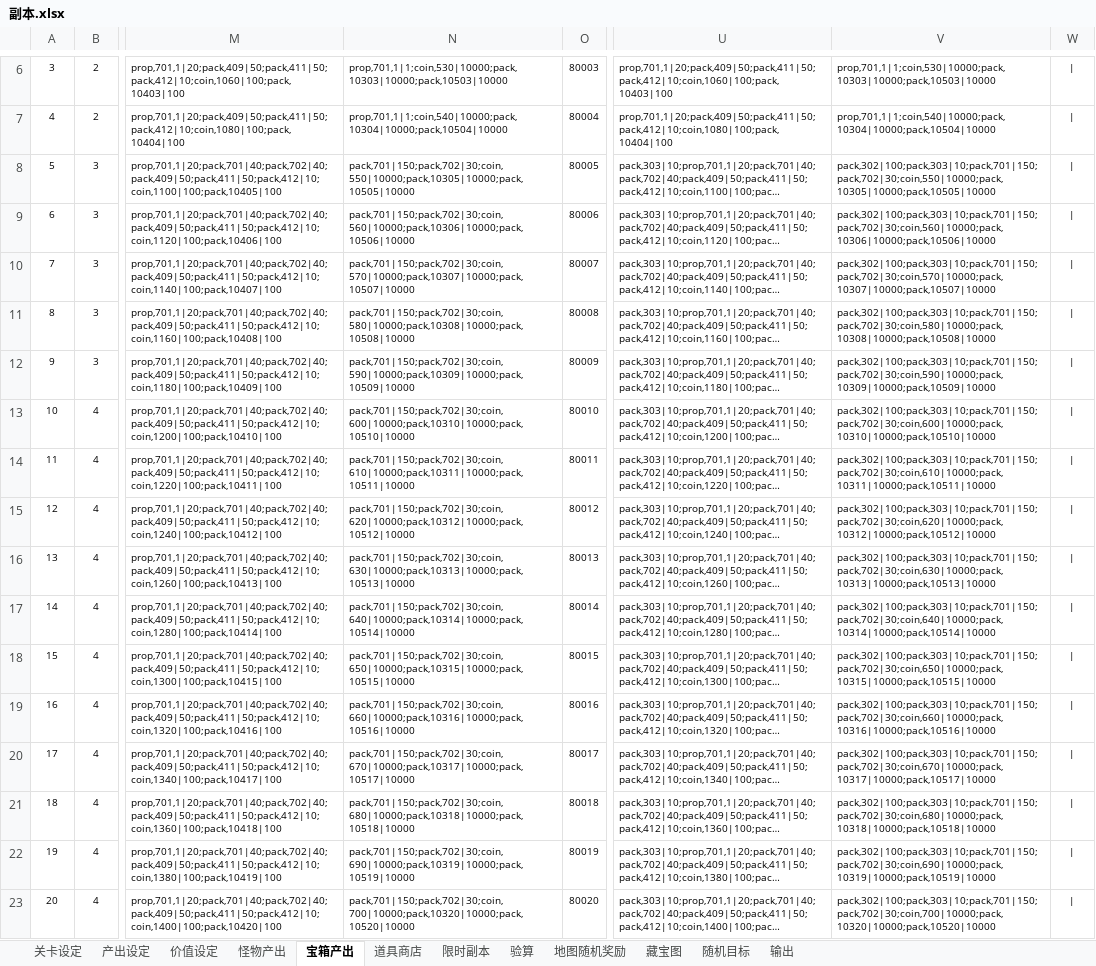
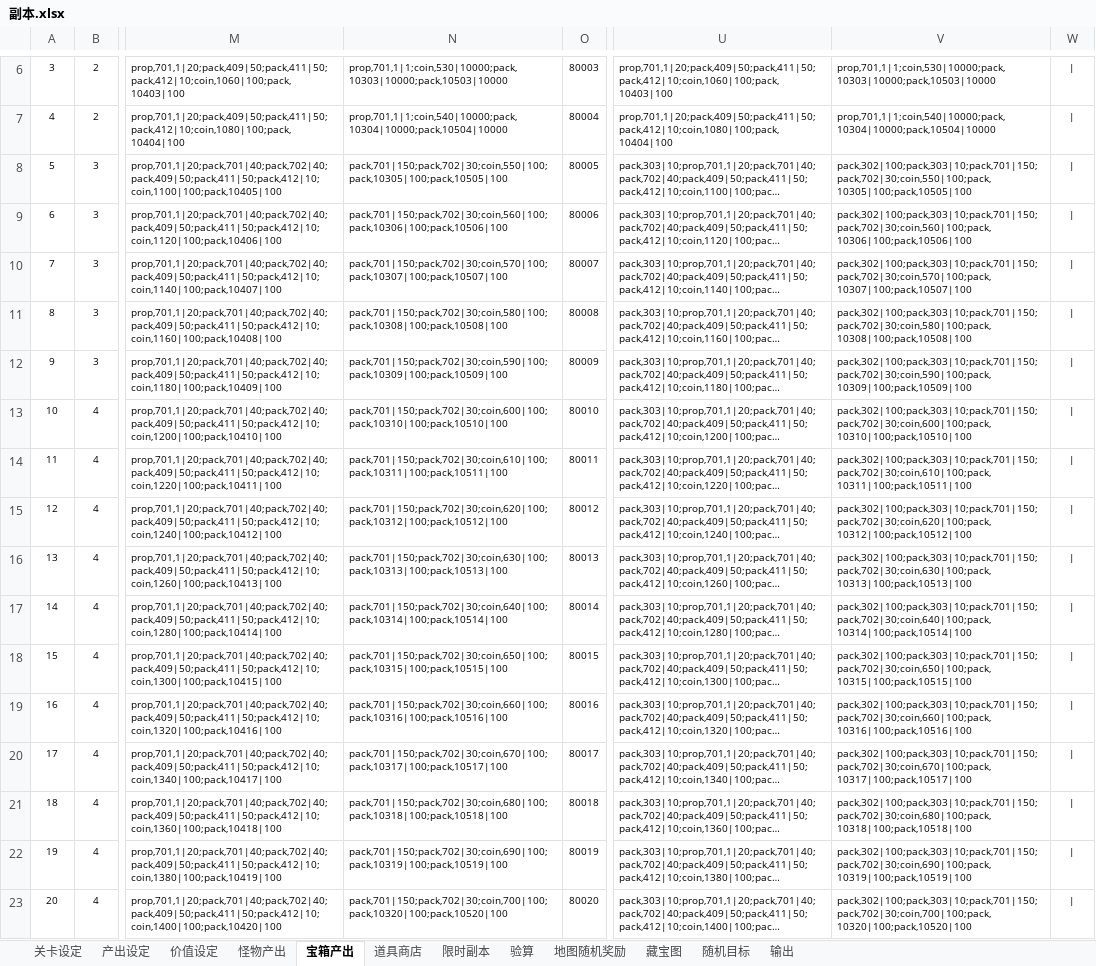
Before and after one commit to lengye49/OPM_Excel, an Excel workbook: OPM经济数值/副本.xlsx, sheet 宝箱产出, drawn as a sheet; only a part is shown, gaps mark what is left out; long unchanged cells end in …; values as stored, in another font and other column widths than the file's, no borders; the diff covers the shown part only; the diff names each change by its address in the sheet, - before the commit and + after, or states it on an @@ line.

```diff
--- a/OPM经济数值/副本.xlsx (sheet 宝箱产出)
+++ b/OPM经济数值/副本.xlsx (sheet 宝箱产出)
-N8: pack,701|150;pack,702|30;coin,550|10000;pack,10305|10000;pack,10505|10000
+N8: pack,701|150;pack,702|30;coin,550|100;pack,10305|100;pack,10505|100
-V8: pack,302|100;pack,303|10;pack,701|150;pack,702|30;coin,550|10000;pack,10305|10000;pack,10505|10000
+V8: pack,302|100;pack,303|10;pack,701|150;pack,702|30;coin,550|100;pack,10305|100;pack,10505|100
-N9: pack,701|150;pack,702|30;coin,560|10000;pack,10306|10000;pack,10506|10000
+N9: pack,701|150;pack,702|30;coin,560|100;pack,10306|100;pack,10506|100
-V9: pack,302|100;pack,303|10;pack,701|150;pack,702|30;coin,560|10000;pack,10306|10000;pack,10506|10000
+V9: pack,302|100;pack,303|10;pack,701|150;pack,702|30;coin,560|100;pack,10306|100;pack,10506|100
-N10: pack,701|150;pack,702|30;coin,570|10000;pack,10307|10000;pack,10507|10000
+N10: pack,701|150;pack,702|30;coin,570|100;pack,10307|100;pack,10507|100
-V10: pack,302|100;pack,303|10;pack,701|150;pack,702|30;coin,570|10000;pack,10307|10000;pack,10507|10000
+V10: pack,302|100;pack,303|10;pack,701|150;pack,702|30;coin,570|100;pack,10307|100;pack,10507|100
-N11: pack,701|150;pack,702|30;coin,580|10000;pack,10308|10000;pack,10508|10000
+N11: pack,701|150;pack,702|30;coin,580|100;pack,10308|100;pack,10508|100
-V11: pack,302|100;pack,303|10;pack,701|150;pack,702|30;coin,580|10000;pack,10308|10000;pack,10508|10000
+V11: pack,302|100;pack,303|10;pack,701|150;pack,702|30;coin,580|100;pack,10308|100;pack,10508|100
-N12: pack,701|150;pack,702|30;coin,590|10000;pack,10309|10000;pack,10509|10000
+N12: pack,701|150;pack,702|30;coin,590|100;pack,10309|100;pack,10509|100
-V12: pack,302|100;pack,303|10;pack,701|150;pack,702|30;coin,590|10000;pack,10309|10000;pack,10509|10000
+V12: pack,302|100;pack,303|10;pack,701|150;pack,702|30;coin,590|100;pack,10309|100;pack,10509|100
-N13: pack,701|150;pack,702|30;coin,600|10000;pack,10310|10000;pack,10510|10000
+N13: pack,701|150;pack,702|30;coin,600|100;pack,10310|100;pack,10510|100
-V13: pack,302|100;pack,303|10;pack,701|150;pack,702|30;coin,600|10000;pack,10310|10000;pack,10510|10000
+V13: pack,302|100;pack,303|10;pack,701|150;pack,702|30;coin,600|100;pack,10310|100;pack,10510|100
-N14: pack,701|150;pack,702|30;coin,610|10000;pack,10311|10000;pack,10511|10000
+N14: pack,701|150;pack,702|30;coin,610|100;pack,10311|100;pack,10511|100
-V14: pack,302|100;pack,303|10;pack,701|150;pack,702|30;coin,610|10000;pack,10311|10000;pack,10511|10000
+V14: pack,302|100;pack,303|10;pack,701|150;pack,702|30;coin,610|100;pack,10311|100;pack,10511|100
-N15: pack,701|150;pack,702|30;coin,620|10000;pack,10312|10000;pack,10512|10000
+N15: pack,701|150;pack,702|30;coin,620|100;pack,10312|100;pack,10512|100
-V15: pack,302|100;pack,303|10;pack,701|150;pack,702|30;coin,620|10000;pack,10312|10000;pack,10512|10000
+V15: pack,302|100;pack,303|10;pack,701|150;pack,702|30;coin,620|100;pack,10312|100;pack,10512|100
-N16: pack,701|150;pack,702|30;coin,630|10000;pack,10313|10000;pack,10513|10000
+N16: pack,701|150;pack,702|30;coin,630|100;pack,10313|100;pack,10513|100
-V16: pack,302|100;pack,303|10;pack,701|150;pack,702|30;coin,630|10000;pack,10313|10000;pack,10513|10000
+V16: pack,302|100;pack,303|10;pack,701|150;pack,702|30;coin,630|100;pack,10313|100;pack,10513|100
-N17: pack,701|150;pack,702|30;coin,640|10000;pack,10314|10000;pack,10514|10000
+N17: pack,701|150;pack,702|30;coin,640|100;pack,10314|100;pack,10514|100
-V17: pack,302|100;pack,303|10;pack,701|150;pack,702|30;coin,640|10000;pack,10314|10000;pack,10514|10000
+V17: pack,302|100;pack,303|10;pack,701|150;pack,702|30;coin,640|100;pack,10314|100;pack,10514|100
-N18: pack,701|150;pack,702|30;coin,650|10000;pack,10315|10000;pack,10515|10000
+N18: pack,701|150;pack,702|30;coin,650|100;pack,10315|100;pack,10515|100
-V18: pack,302|100;pack,303|10;pack,701|150;pack,702|30;coin,650|10000;pack,10315|10000;pack,10515|10000
+V18: pack,302|100;pack,303|10;pack,701|150;pack,702|30;coin,650|100;pack,10315|100;pack,10515|100
-N19: pack,701|150;pack,702|30;coin,660|10000;pack,10316|10000;pack,10516|10000
+N19: pack,701|150;pack,702|30;coin,660|100;pack,10316|100;pack,10516|100
-V19: pack,302|100;pack,303|10;pack,701|150;pack,702|30;coin,660|10000;pack,10316|10000;pack,10516|10000
+V19: pack,302|100;pack,303|10;pack,701|150;pack,702|30;coin,660|100;pack,10316|100;pack,10516|100
-N20: pack,701|150;pack,702|30;coin,670|10000;pack,10317|10000;pack,10517|10000
+N20: pack,701|150;pack,702|30;coin,670|100;pack,10317|100;pack,10517|100
-V20: pack,302|100;pack,303|10;pack,701|150;pack,702|30;coin,670|10000;pack,10317|10000;pack,10517|10000
+V20: pack,302|100;pack,303|10;pack,701|150;pack,702|30;coin,670|100;pack,10317|100;pack,10517|100
-N21: pack,701|150;pack,702|30;coin,680|10000;pack,10318|10000;pack,10518|10000
+N21: pack,701|150;pack,702|30;coin,680|100;pack,10318|100;pack,10518|100
-V21: pack,302|100;pack,303|10;pack,701|150;pack,702|30;coin,680|10000;pack,10318|10000;pack,10518|10000
+V21: pack,302|100;pack,303|10;pack,701|150;pack,702|30;coin,680|100;pack,10318|100;pack,10518|100
-N22: pack,701|150;pack,702|30;coin,690|10000;pack,10319|10000;pack,10519|10000
+N22: pack,701|150;pack,702|30;coin,690|100;pack,10319|100;pack,10519|100
-V22: pack,302|100;pack,303|10;pack,701|150;pack,702|30;coin,690|10000;pack,10319|10000;pack,10519|10000
+V22: pack,302|100;pack,303|10;pack,701|150;pack,702|30;coin,690|100;pack,10319|100;pack,10519|100
-N23: pack,701|150;pack,702|30;coin,700|10000;pack,10320|10000;pack,10520|10000
+N23: pack,701|150;pack,702|30;coin,700|100;pack,10320|100;pack,10520|100
-V23: pack,302|100;pack,303|10;pack,701|150;pack,702|30;coin,700|10000;pack,10320|10000;pack,10520|10000
+V23: pack,302|100;pack,303|10;pack,701|150;pack,702|30;coin,700|100;pack,10320|100;pack,10520|100
```
Also changed, not shown: 160 edited cells elsewhere in this sheet, sheet 输出, sheet 随机目标, sheet 价值设定, OPM经济数值/价值设定.xlsx, OPM经济数值/地图商店.xlsx, 1 other file.
